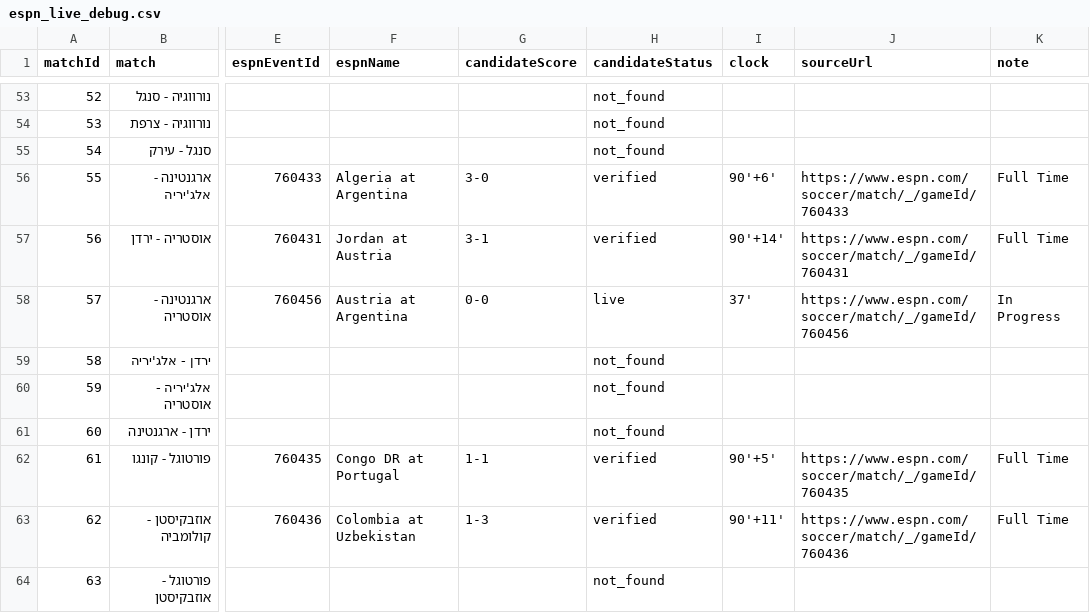
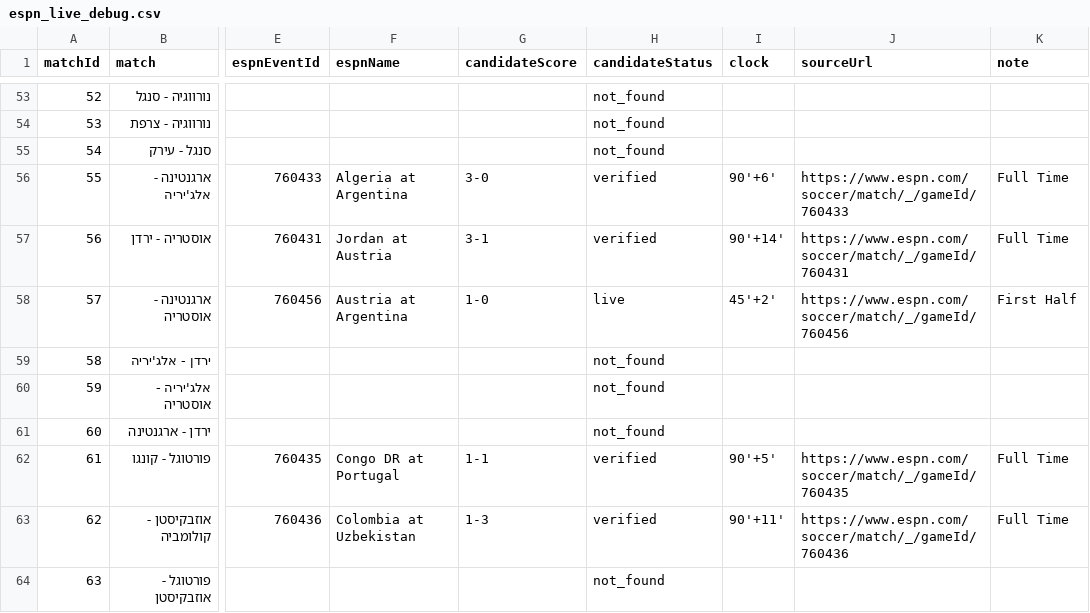
Before and after one commit to efikatash/worldcup-dashboard-2026, a CSV file: espn_live_debug.csv, drawn as a sheet; only a part is shown, gaps mark what is left out; the diff names each change by its address in the sheet, - before the commit and + after, or states it on an @@ line.

```diff
--- a/espn_live_debug.csv
+++ b/espn_live_debug.csv
-G58 (candidateScore): 0-0
+G58 (candidateScore): 1-0
-I58 (clock): 37'
+I58 (clock): 45'+2'
-K58 (note): In Progress
+K58 (note): First Half
```
Also changed, not shown: efi_katash_audit.csv, leaderboard.csv, 4 other files.
